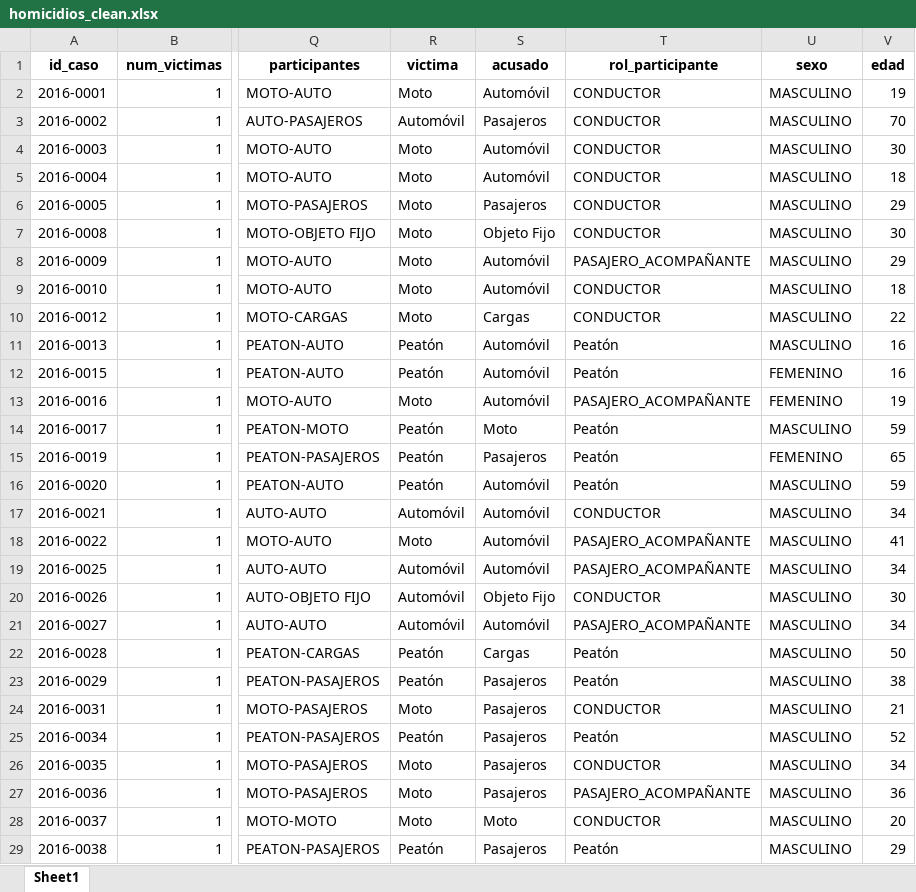
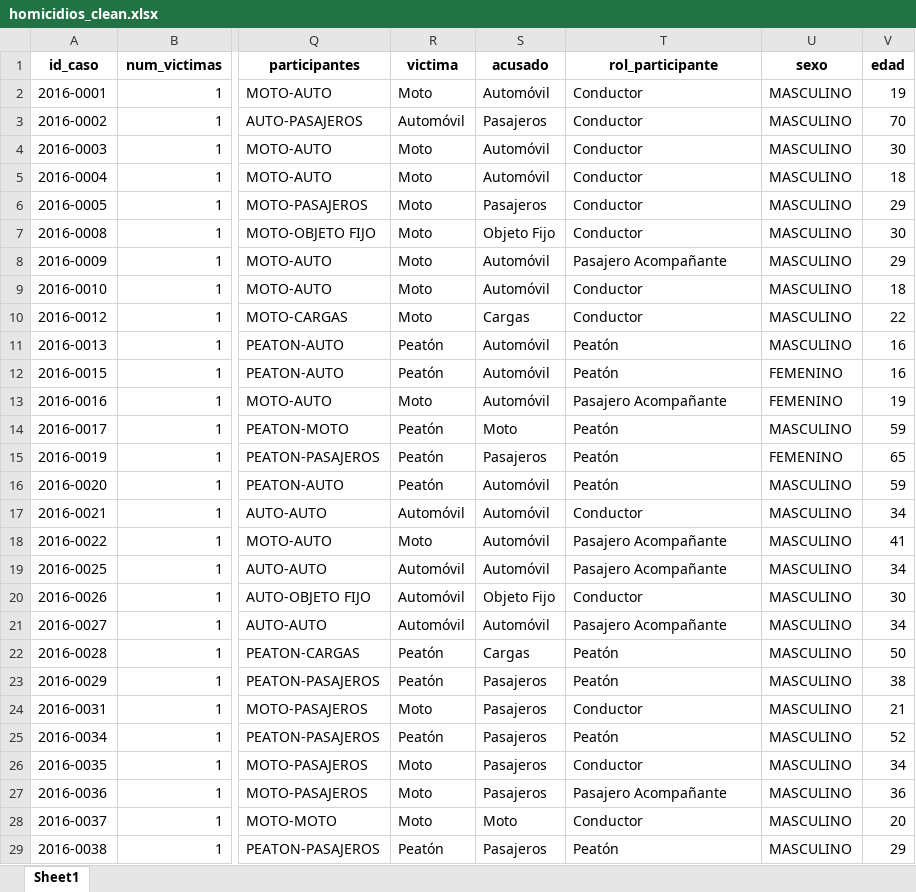
Before and after one commit to FeRsOmBrA/PI_DA, an Excel workbook: data/homicidios_clean.xlsx, sheet Sheet1, drawn as a sheet; only a part is shown, gaps mark what is left out; values as stored, in another font and other column widths than the file's, no borders; the diff covers the shown part only; the diff names each change by its address in the sheet, - before the commit and + after, or states it on an @@ line.

```diff
--- a/data/homicidios_clean.xlsx (sheet Sheet1)
+++ b/data/homicidios_clean.xlsx (sheet Sheet1)
-T2:T7 (rol_participante): CONDUCTOR
+T2:T7 (rol_participante): Conductor
-T8 (rol_participante): PASAJERO_ACOMPAÑANTE
+T8 (rol_participante): Pasajero Acompañante
-T9:T10 (rol_participante): CONDUCTOR
+T9:T10 (rol_participante): Conductor
-T13 (rol_participante): PASAJERO_ACOMPAÑANTE
+T13 (rol_participante): Pasajero Acompañante
-T17 (rol_participante): CONDUCTOR
+T17 (rol_participante): Conductor
-T18:T19 (rol_participante): PASAJERO_ACOMPAÑANTE
+T18:T19 (rol_participante): Pasajero Acompañante
-T20 (rol_participante): CONDUCTOR
+T20 (rol_participante): Conductor
-T21 (rol_participante): PASAJERO_ACOMPAÑANTE
+T21 (rol_participante): Pasajero Acompañante
-T24 (rol_participante): CONDUCTOR
+T24 (rol_participante): Conductor
-T26 (rol_participante): CONDUCTOR
+T26 (rol_participante): Conductor
-T27 (rol_participante): PASAJERO_ACOMPAÑANTE
+T27 (rol_participante): Pasajero Acompañante
-T28 (rol_participante): CONDUCTOR
+T28 (rol_participante): Conductor
```
Also changed, not shown: 448 edited cells elsewhere in this sheet, 7 other files.
